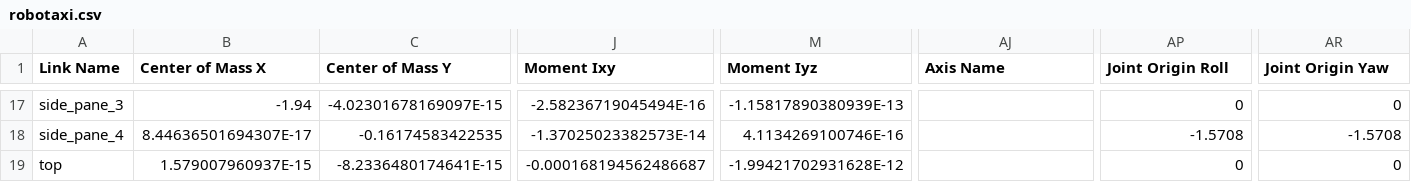
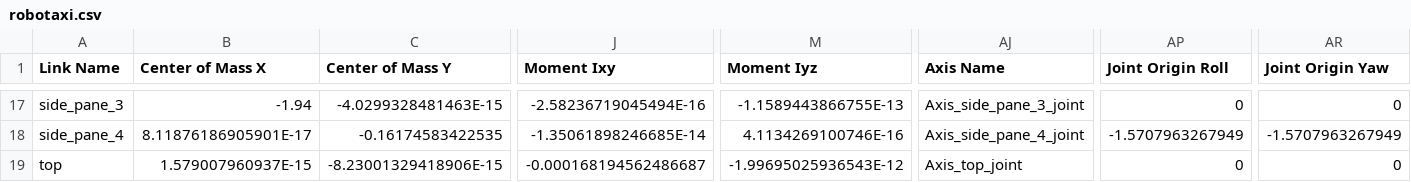
Before and after one commit to shantanuparabumd/project_legion, a CSV file: urdf/robotaxi.csv, drawn as a sheet; only a part is shown, gaps mark what is left out; the diff covers the shown part only; the diff names each change by its address in the sheet, - before the commit and + after, or states it on an @@ line.

```diff
--- a/urdf/robotaxi.csv
+++ b/urdf/robotaxi.csv
-C17 (Center of Mass Y): -4.02301678169097E-15
+C17 (Center of Mass Y): -4.0299328481463E-15
-M17 (Moment Iyz): -1.15817890380939E-13
+M17 (Moment Iyz): -1.1589443866755E-13
-AJ17 (Axis Name): (empty)
+AJ17 (Axis Name): Axis_side_pane_3_joint
-B18 (Center of Mass X): 8.44636501694307E-17
+B18 (Center of Mass X): 8.11876186905901E-17
-J18 (Moment Ixy): -1.37025023382573E-14
+J18 (Moment Ixy): -1.35061898246685E-14
-AJ18 (Axis Name): (empty)
+AJ18 (Axis Name): Axis_side_pane_4_joint
-AP18 (Joint Origin Roll): -1.5708
+AP18 (Joint Origin Roll): -1.5707963267949
-AR18 (Joint Origin Yaw): -1.5708
+AR18 (Joint Origin Yaw): -1.5707963267949
-C19 (Center of Mass Y): -8.2336480174641E-15
+C19 (Center of Mass Y): -8.23001329418906E-15
-M19 (Moment Iyz): -1.99421702931628E-12
+M19 (Moment Iyz): -1.99695025936543E-12
-AJ19 (Axis Name): (empty)
+AJ19 (Axis Name): Axis_top_joint
```
Also changed, not shown: 33 edited cells elsewhere in this file, 3 other files.
